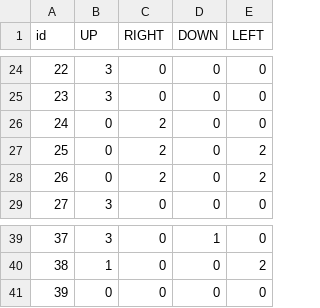
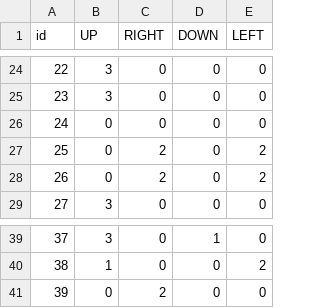
Before and after one commit to jhonpaute10-boop/wfc_johnpaute, a CSV file: reglas.csv, drawn as a sheet; only a part is shown, gaps mark what is left out.

Commit message:
cambio reglas tile 24,tile39

```diff
--- a/reglas.csv
+++ b/reglas.csv
@@ -25,3 +25,3 @@ id,UP,RIGHT,DOWN,LEFT
 23,3,0,0,0
-24,0,2,0,0
+24,0,0,0,0
 25,0,2,0,2
@@ -40,2 +40,2 @@ id,UP,RIGHT,DOWN,LEFT
 38,1,0,0,2
-39,0,0,0,0
+39,0,2,0,0
```
